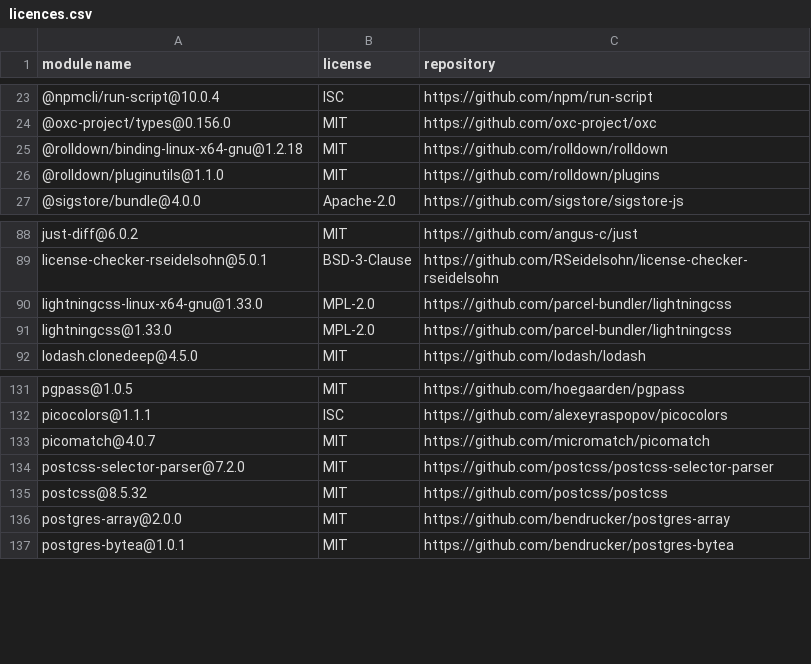
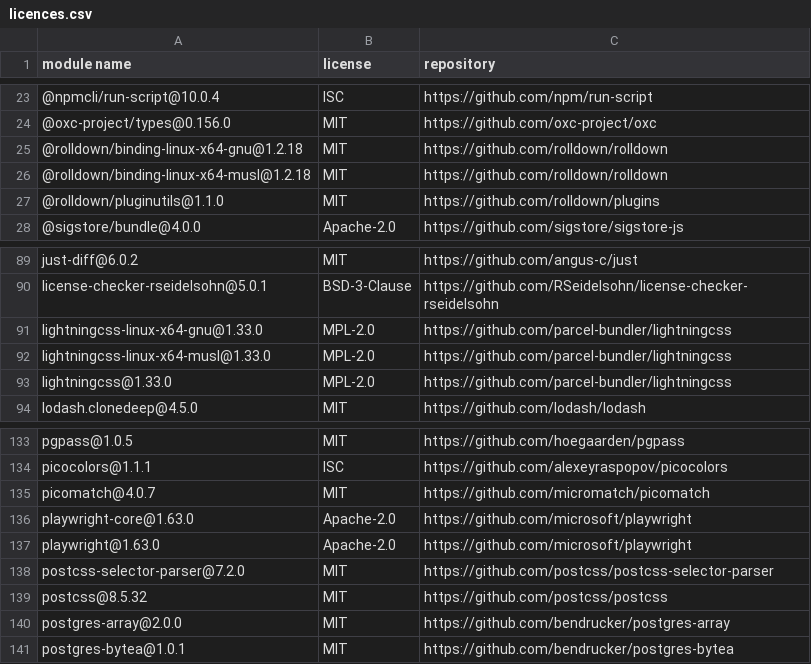
Before and after one commit to asharara88/vibe-build, a CSV file: builder/licences.csv, drawn as a sheet; only a part is shown, gaps mark what is left out.

```diff
--- a/builder/licences.csv
+++ b/builder/licences.csv
@@ -25,2 +25,3 @@
 "@rolldown/binding-linux-x64-gnu@1.2.18","MIT","https://github.com/rolldown/rolldown"
+"@rolldown/binding-linux-x64-musl@1.2.18","MIT","https://github.com/rolldown/rolldown"
 "@rolldown/pluginutils@1.1.0","MIT","https://github.com/rolldown/plugins"
@@ -90,2 +91,3 @@
 "lightningcss-linux-x64-gnu@1.33.0","MPL-2.0","https://github.com/parcel-bundler/lightningcss"
+"lightningcss-linux-x64-musl@1.33.0","MPL-2.0","https://github.com/parcel-bundler/lightningcss"
 "lightningcss@1.33.0","MPL-2.0","https://github.com/parcel-bundler/lightningcss"
@@ -133,2 +135,4 @@
 "picomatch@4.0.7","MIT","https://github.com/micromatch/picomatch"
+"playwright-core@1.63.0","Apache-2.0","https://github.com/microsoft/playwright"
+"playwright@1.63.0","Apache-2.0","https://github.com/microsoft/playwright"
 "postcss-selector-parser@7.2.0","MIT","https://github.com/postcss/postcss-selector-parser"
```
Also changed, not shown: 11 other files.
